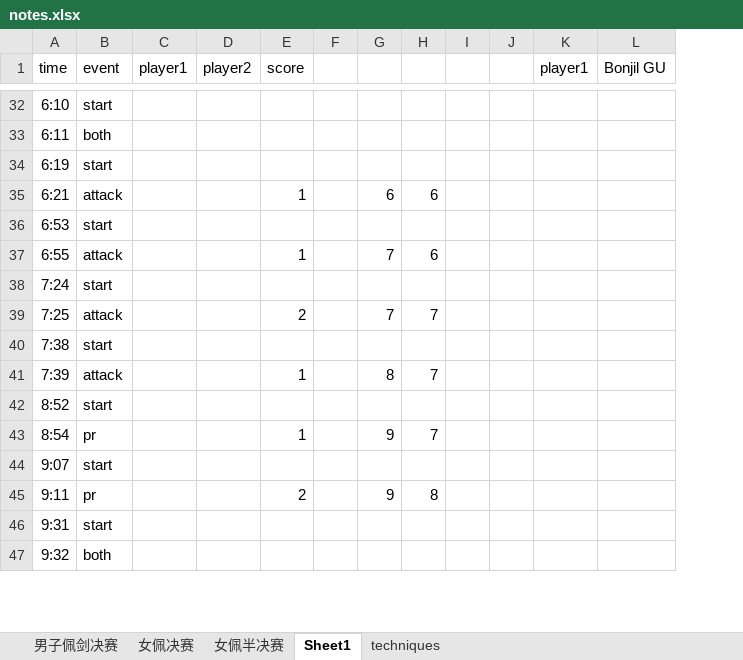
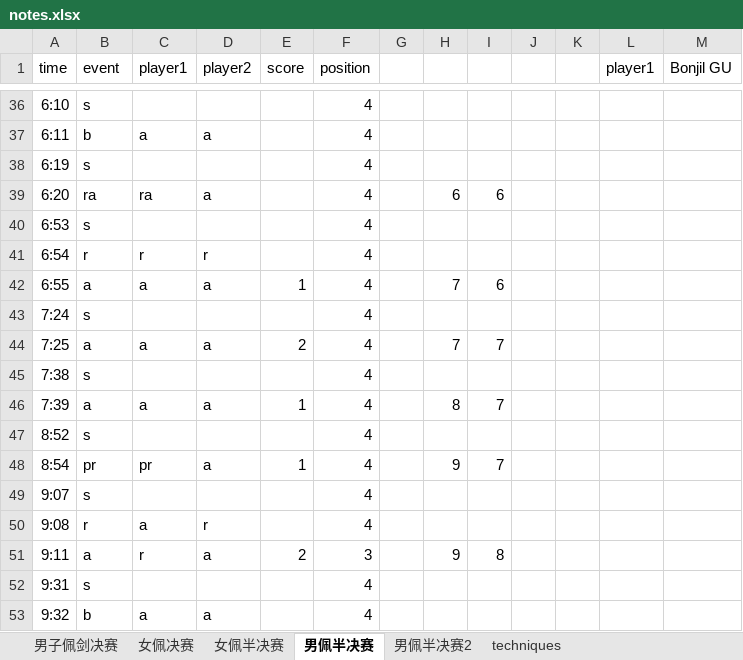
Before and after one commit to ZhangMingdong/FencingVis, an Excel workbook: notes.xlsx, sheet 男佩半决赛, drawn as a sheet; only a part is shown, gaps mark what is left out; values as stored, in another font and other column widths than the file's, no borders; removed rows and columns are numbered as before the commit, all else as after; the diff covers the shown part only; the diff names each change by its address in the sheet, - before the commit and + after, or states it on an @@ line.

```diff
--- a/notes.xlsx (sheet 男佩半决赛)
+++ b/notes.xlsx (sheet 男佩半决赛)
-sheet tab: Sheet1
+sheet tab: 男佩半决赛
+sheet tab: 男佩半决赛2
+column F (position), rows 36-38: all 4; row 40: 4; rows 42-49: all 4; rows 51-53: 3 | 4 | 4
-column I, empty
+column J, empty
-B36 (event): start
+B36 (event): s
-B37 (event): both
+B37 (event): b
-C37 (player1): (empty)
+C37 (player1): a
-D37 (player2): (empty)
+D37 (player2): a
-B38 (event): start
+B38 (event): s
-row 35: 6:21 | attack |  |  | 1 |  | 6 | 6
+row 39: 6:20 | ra | ra | a |  | 4 |  | 6 | 6
-B40 (event): start
+B40 (event): s
+row 41: 6:54 | r | r | r |  | 4
-B42 (event): attack
+B42 (event): a
-C42 (player1): (empty)
+C42 (player1): a
-D42 (player2): (empty)
+D42 (player2): a
-B43 (event): start
+B43 (event): s
-B44 (event): attack
+B44 (event): a
-C44 (player1): (empty)
+C44 (player1): a
-D44 (player2): (empty)
+D44 (player2): a
-B45 (event): start
+B45 (event): s
-B46 (event): attack
+B46 (event): a
-C46 (player1): (empty)
+C46 (player1): a
-D46 (player2): (empty)
+D46 (player2): a
-B47 (event): start
+B47 (event): s
-C48 (player1): (empty)
+C48 (player1): pr
-D48 (player2): (empty)
+D48 (player2): a
-B49 (event): start
+B49 (event): s
+row 50: 9:08 | r | a | r |  | 4
-B51 (event): pr
+B51 (event): a
-C51 (player1): (empty)
+C51 (player1): r
-D51 (player2): (empty)
+D51 (player2): a
-B52 (event): start
+B52 (event): s
-B53 (event): both
+B53 (event): b
-C53 (player1): (empty)
+C53 (player1): a
-D53 (player2): (empty)
+D53 (player2): a
```
Also changed, not shown: 7 added rows, 3 removed rows and 55 edited cells elsewhere in this sheet.
